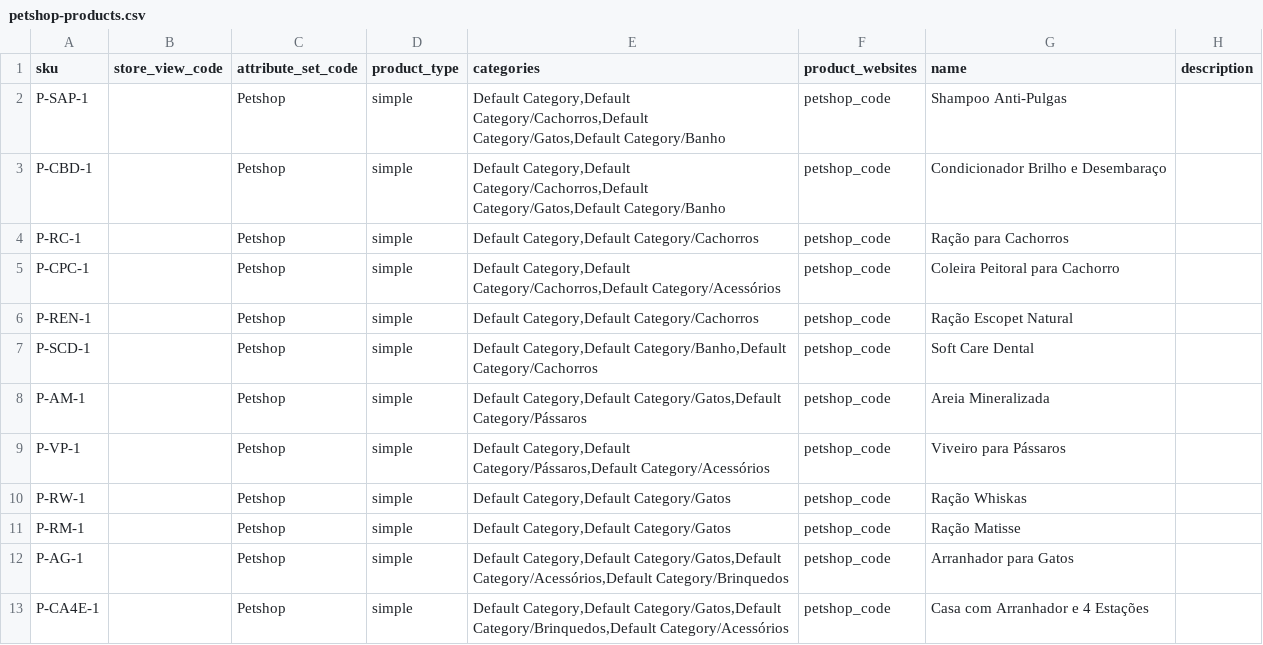
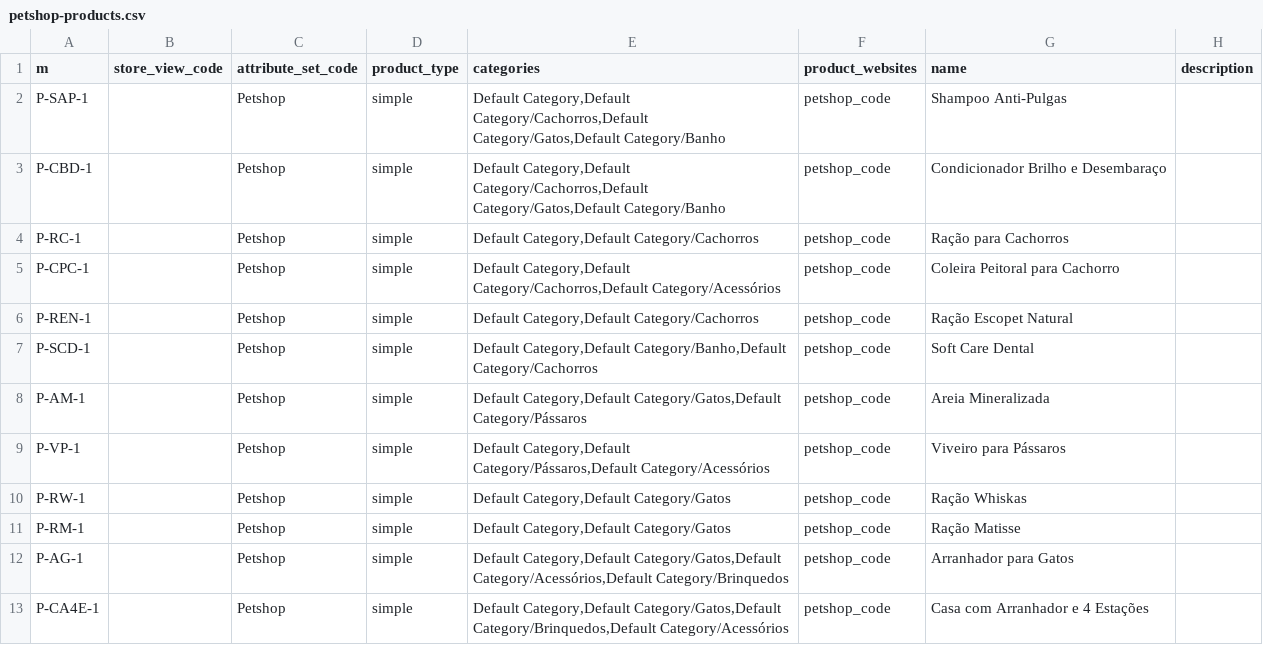
Before and after one commit to GustavoMeloWebjump/projeto-final-grupo-2, a CSV file: app/code/Webjump/Backend/Model/Product/csv/petshop-products.csv, drawn as a sheet; only a part is shown; the diff names each change by its address in the sheet, - before the commit and + after, or states it on an @@ line.

Commit message:
Change csv

```diff
--- a/app/code/Webjump/Backend/Model/Product/csv/petshop-products.csv
+++ b/app/code/Webjump/Backend/Model/Product/csv/petshop-products.csv
-A1: sku
+A1: m
```
